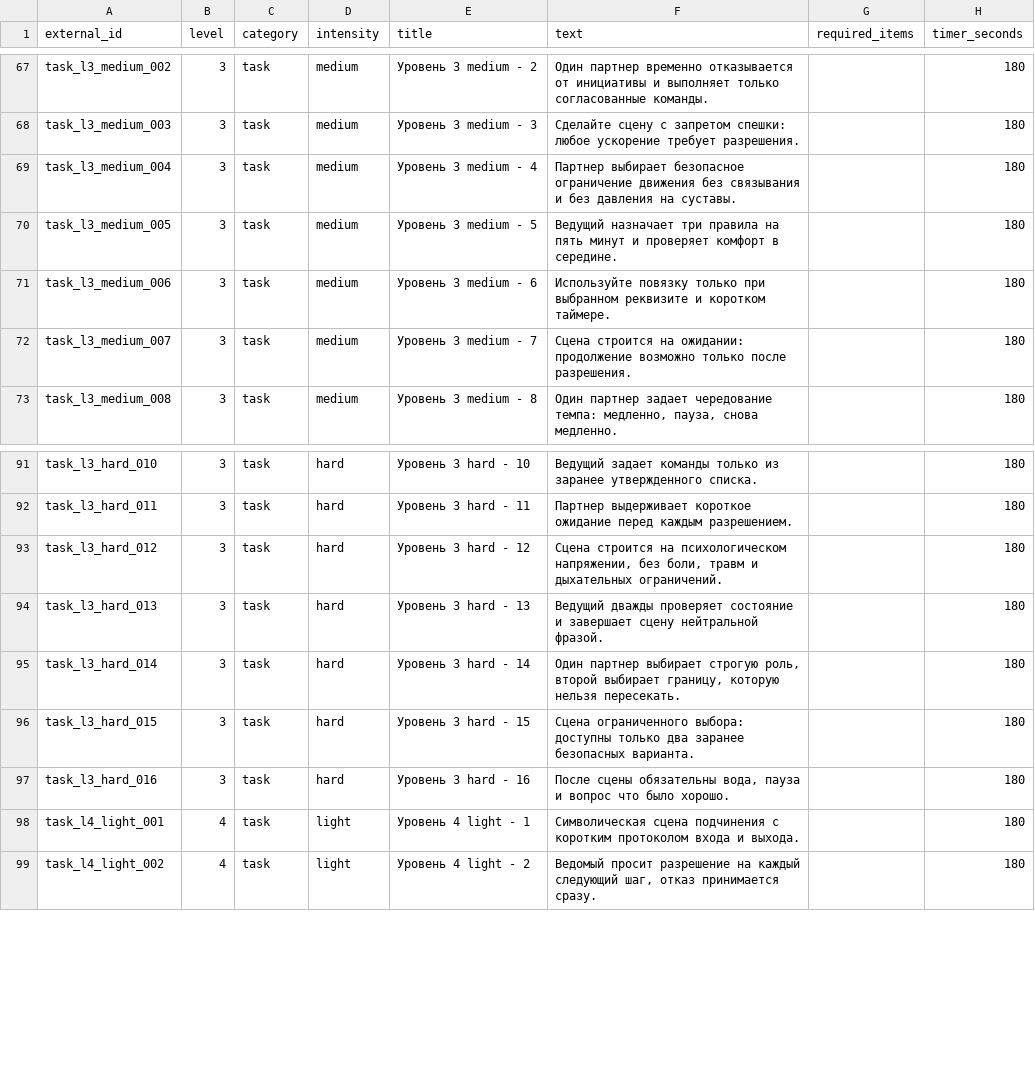
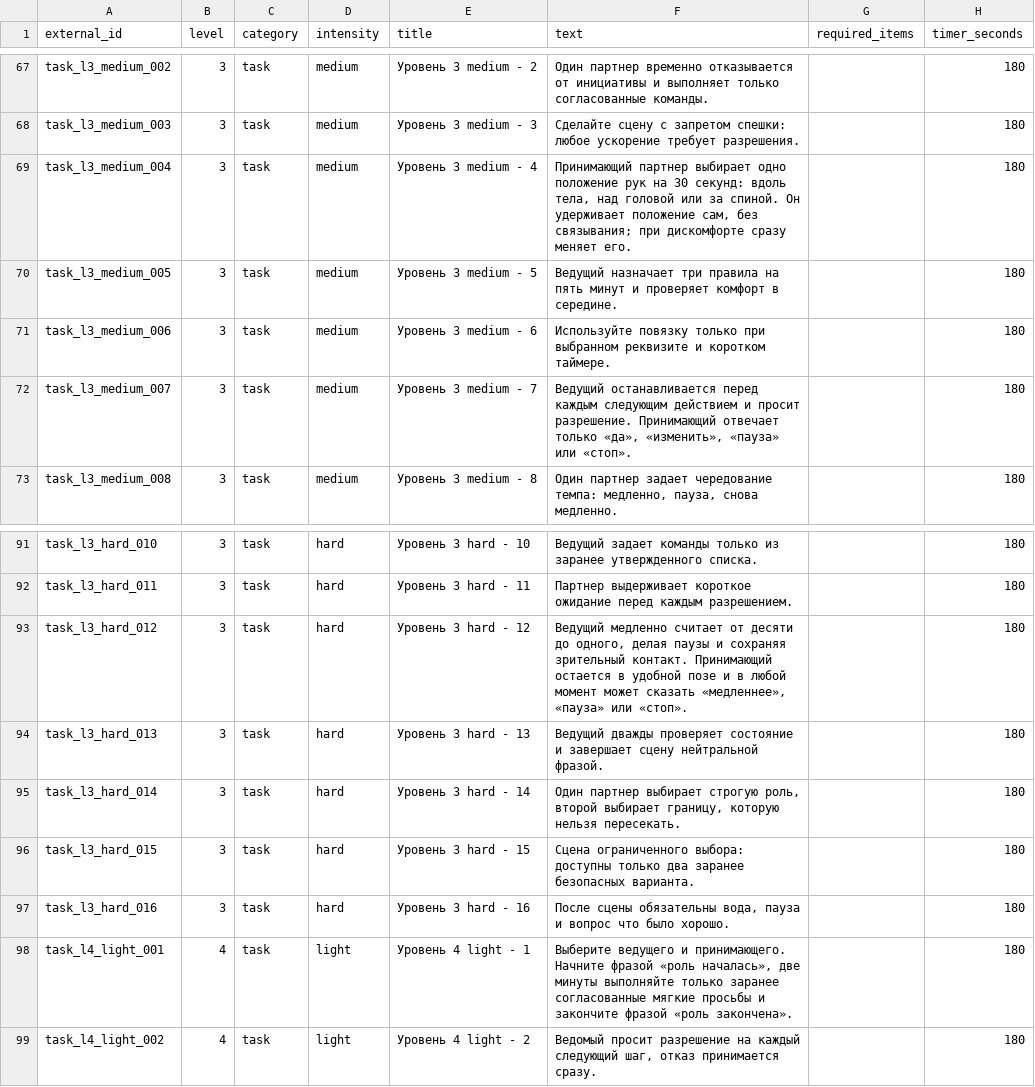
Before and after one commit to NikitaZhilin/tg_18-_bot, a CSV file: content/cards.csv, drawn as a sheet; only a part is shown, gaps mark what is left out; the diff covers the shown part only; the diff names each change by its address in the sheet, - before the commit and + after, or states it on an @@ line.

```diff
--- a/content/cards.csv
+++ b/content/cards.csv
-F69 (text): Партнер выбирает безопасное ограничение движения без связывания и без давления на суставы.
+F69 (text): Принимающий партнер выбирает одно положение рук на 30 секунд: вдоль тела, над головой или за спиной. Он удерживает положение сам, без связывания; при дискомфорте сразу меняет его.
-F72 (text): Сцена строится на ожидании: продолжение возможно только после разрешения.
+F72 (text): Ведущий останавливается перед каждым следующим действием и просит разрешение. Принимающий отвечает только «да», «изменить», «пауза» или «стоп».
-F93 (text): Сцена строится на психологическом напряжении, без боли, травм и дыхательных ограничений.
+F93 (text): Ведущий медленно считает от десяти до одного, делая паузы и сохраняя зрительный контакт. Принимающий остается в удобной позе и в любой момент может сказать «медленнее», «пауза» или «стоп».
-F98 (text): Символическая сцена подчинения с коротким протоколом входа и выхода.
+F98 (text): Выберите ведущего и принимающего. Начните фразой «роль началась», две минуты выполняйте только заранее согласованные мягкие просьбы и закончите фразой «роль закончена».
```
Also changed, not shown: 16 edited cells elsewhere in this file, content/restricted_cards.csv, 21 other files.
